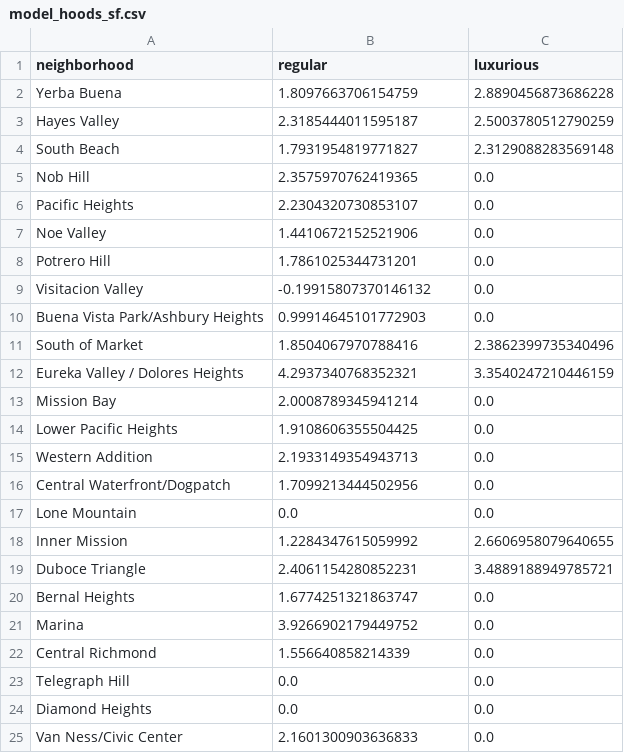
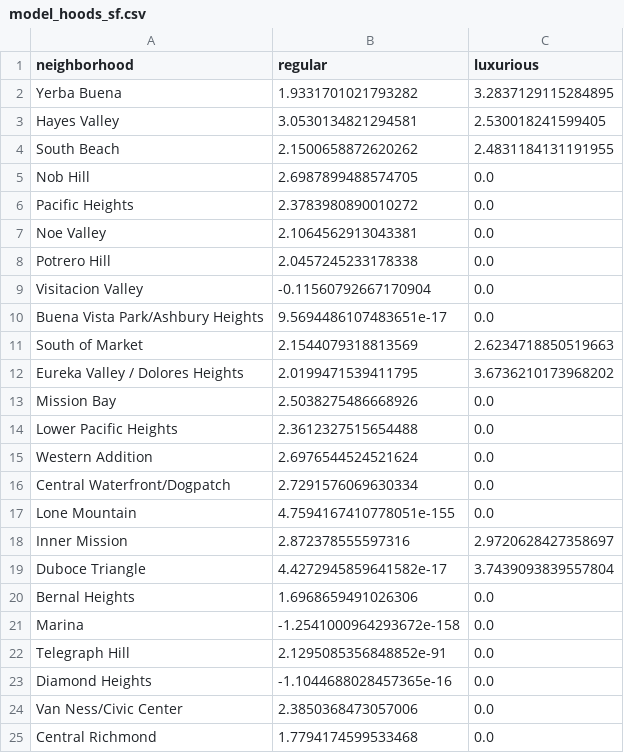
Before and after one commit to anukat2015/rentalnerd_importer, a CSV file: lib/tasks/model_files/model_hoods_sf.csv, drawn as a sheet; only a part is shown; the diff covers the shown part only.

Commit message:
new model

```diff
--- a/lib/tasks/model_files/model_hoods_sf.csv
+++ b/lib/tasks/model_files/model_hoods_sf.csv
@@ -1,25 +1,25 @@
 neighborhood,regular,luxurious
-Yerba Buena,1.8097663706154759,2.8890456873686228
-Hayes Valley,2.3185444011595187,2.5003780512790259
-South Beach,1.7931954819771827,2.3129088283569148
-Nob Hill,2.3575970762419365,0.0
-Pacific Heights,2.2304320730853107,0.0
-Noe Valley,1.4410672152521906,0.0
-Potrero Hill,1.7861025344731201,0.0
-Visitacion Valley,-0.19915807370146132,0.0
-Buena Vista Park/Ashbury Heights,0.99914645101772903,0.0
-South of Market,1.8504067970788416,2.3862399735340496
-Eureka Valley / Dolores Heights,4.2937340768352321,3.3540247210446159
-Mission Bay,2.0008789345941214,0.0
-Lower Pacific Heights,1.9108606355504425,0.0
-Western Addition,2.1933149354943713,0.0
-Central Waterfront/Dogpatch,1.7099213444502956,0.0
-Lone Mountain,0.0,0.0
-Inner Mission,1.2284347615059992,2.6606958079640655
-Duboce Triangle,2.4061154280852231,3.4889188949785721
-Bernal Heights,1.6774251321863747,0.0
-Marina,3.9266902179449752,0.0
-Central Richmond,1.556640858214339,0.0
-Telegraph Hill,0.0,0.0
-Diamond Heights,0.0,0.0
-Van Ness/Civic Center,2.1601300903636833,0.0
+Yerba Buena,1.9331701021793282,3.2837129115284895
+Hayes Valley,3.0530134821294581,2.530018241599405
+South Beach,2.1500658872620262,2.4831184131191955
+Nob Hill,2.6987899488574705,0.0
+Pacific Heights,2.3783980890010272,0.0
+Noe Valley,2.1064562913043381,0.0
+Potrero Hill,2.0457245233178338,0.0
+Visitacion Valley,-0.11560792667170904,0.0
+Buena Vista Park/Ashbury Heights,9.5694486107483651e-17,0.0
+South of Market,2.1544079318813569,2.6234718850519663
+Eureka Valley / Dolores Heights,2.0199471539411795,3.6736210173968202
+Mission Bay,2.5038275486668926,0.0
+Lower Pacific Heights,2.3612327515654488,0.0
+Western Addition,2.6976544524521624,0.0
+Central Waterfront/Dogpatch,2.7291576069630334,0.0
+Lone Mountain,4.7594167410778051e-155,0.0
+Inner Mission,2.872378555597316,2.9720628427358697
+Duboce Triangle,4.4272945859641582e-17,3.7439093839557804
+Bernal Heights,1.6968659491026306,0.0
+Marina,-1.2541000964293672e-158,0.0
+Telegraph Hill,2.1295085356848852e-91,0.0
+Diamond Heights,-1.1044688028457365e-16,0.0
+Van Ness/Civic Center,2.3850368473057006,0.0
+Central Richmond,1.7794174599533468,0.0
```
Also changed, not shown: 19 added rows, 22 removed rows and 33 edited cells elsewhere in this file, lib/tasks/model_files/model_features_ph.csv, lib/tasks/model_files/model_features_sf.csv, 2 other files.
